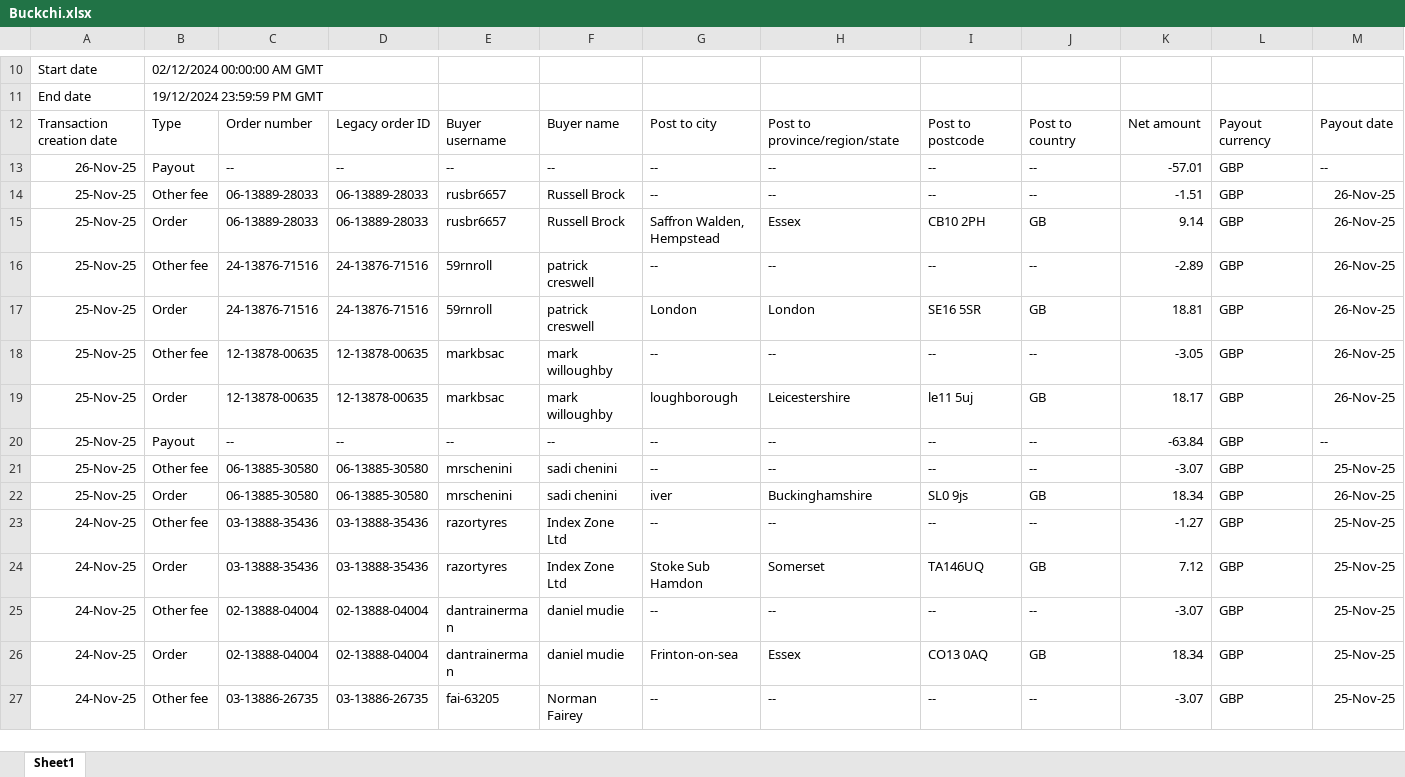
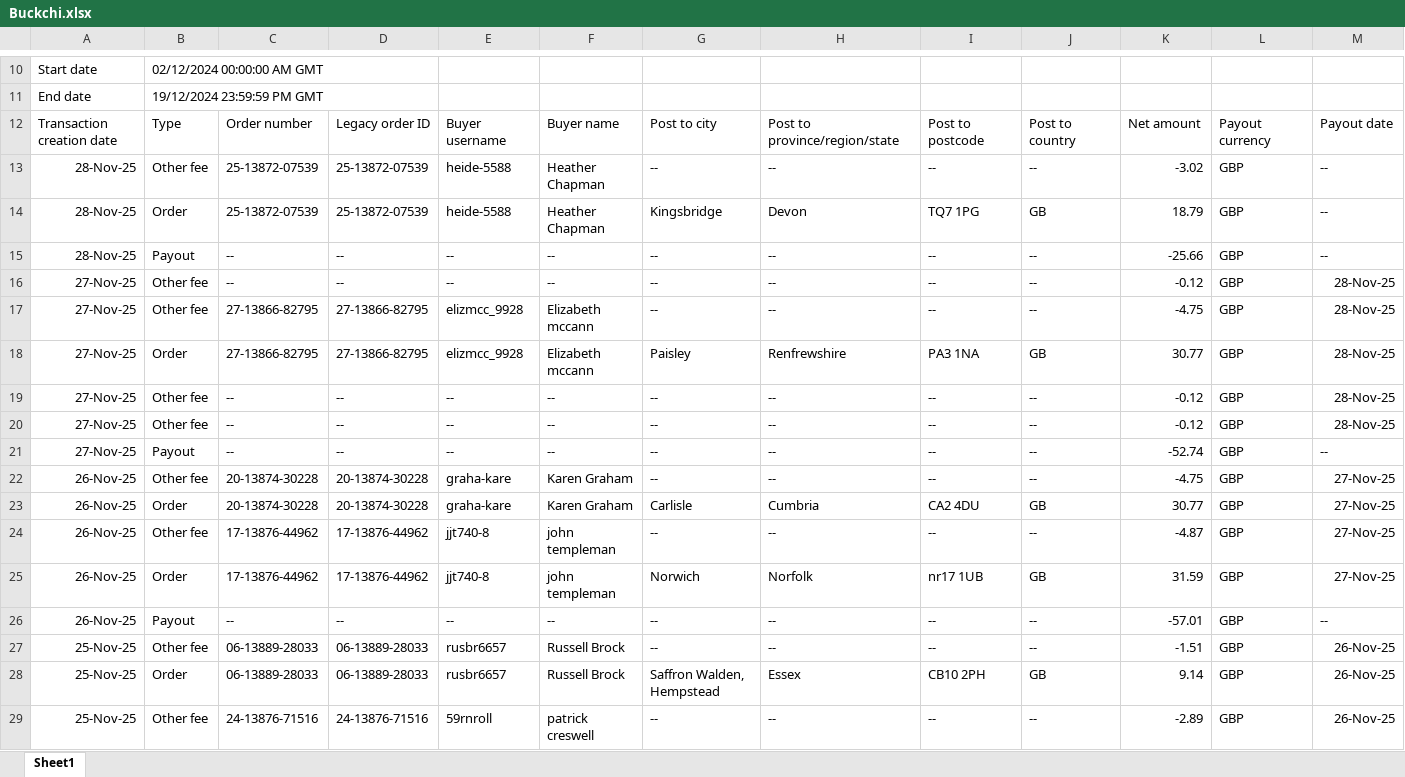
Before and after one commit to NIBH014B/BuckchiDailyReport, an Excel workbook: Raw Sales Data/Buckchi.xlsx, sheet Sheet1, drawn as a sheet; only a part is shown, gaps mark what is left out; the shorter side is filled out with more unchanged rows; values as stored, in another font and other column widths than the file's, no borders; rows hold the shown columns only; the diff names each change by its address in the sheet, - before the commit and + after, or states it on an @@ line.

```diff
--- a/Raw Sales Data/Buckchi.xlsx (sheet Sheet1)
+++ b/Raw Sales Data/Buckchi.xlsx (sheet Sheet1)
+row 13: 28-Nov-25 | Other fee | 25-13872-07539 | 25-13872-07539 | heide-5588 | Heather Chapman | -- | -- | -- | -- | -3.02 | GBP | --
+row 14: 28-Nov-25 | Order | 25-13872-07539 | 25-13872-07539 | heide-5588 | Heather Chapman | Kingsbridge | Devon | TQ7 1PG | GB | 18.79 | GBP | --
+row 15: 28-Nov-25 | Payout | -- | -- | -- | -- | -- | -- | -- | -- | -25.66 | GBP | --
+row 16: 27-Nov-25 | Other fee | -- | -- | -- | -- | -- | -- | -- | -- | -0.12 | GBP | 28-Nov-25
+row 17: 27-Nov-25 | Other fee | 27-13866-82795 | 27-13866-82795 | elizmcc_9928 | Elizabeth mccann | -- | -- | -- | -- | -4.75 | GBP | 28-Nov-25
+row 18: 27-Nov-25 | Order | 27-13866-82795 | 27-13866-82795 | elizmcc_9928 | Elizabeth mccann | Paisley | Renfrewshire | PA3 1NA | GB | 30.77 | GBP | 28-Nov-25
+row 19: 27-Nov-25 | Other fee | -- | -- | -- | -- | -- | -- | -- | -- | -0.12 | GBP | 28-Nov-25
+row 20: 27-Nov-25 | Other fee | -- | -- | -- | -- | -- | -- | -- | -- | -0.12 | GBP | 28-Nov-25
+row 21: 27-Nov-25 | Payout | -- | -- | -- | -- | -- | -- | -- | -- | -52.74 | GBP | --
+row 22: 26-Nov-25 | Other fee | 20-13874-30228 | 20-13874-30228 | graha-kare | Karen Graham | -- | -- | -- | -- | -4.75 | GBP | 27-Nov-25
+row 23: 26-Nov-25 | Order | 20-13874-30228 | 20-13874-30228 | graha-kare | Karen Graham | Carlisle | Cumbria | CA2 4DU | GB | 30.77 | GBP | 27-Nov-25
+row 24: 26-Nov-25 | Other fee | 17-13876-44962 | 17-13876-44962 | jjt740-8 | john templeman | -- | -- | -- | -- | -4.87 | GBP | 27-Nov-25
+row 25: 26-Nov-25 | Order | 17-13876-44962 | 17-13876-44962 | jjt740-8 | john templeman | Norwich | Norfolk | nr17 1UB | GB | 31.59 | GBP | 27-Nov-25
```
Also changed, not shown: Raw Sales Data/Amazon.xlsx, Raw Sales Data/Vandey.xlsx.
